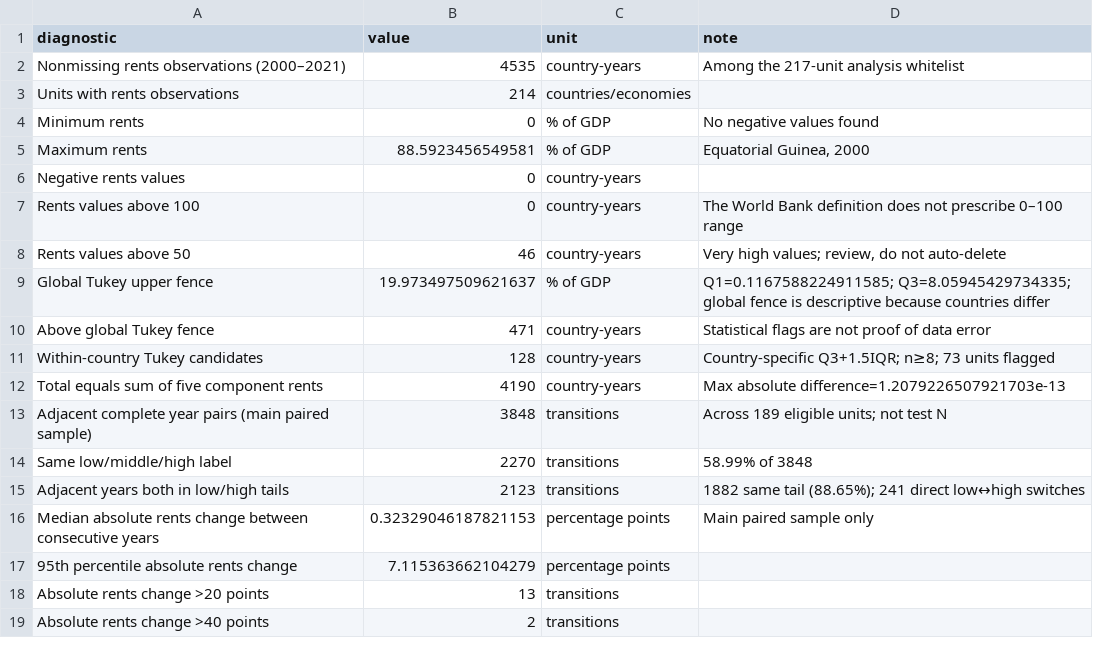
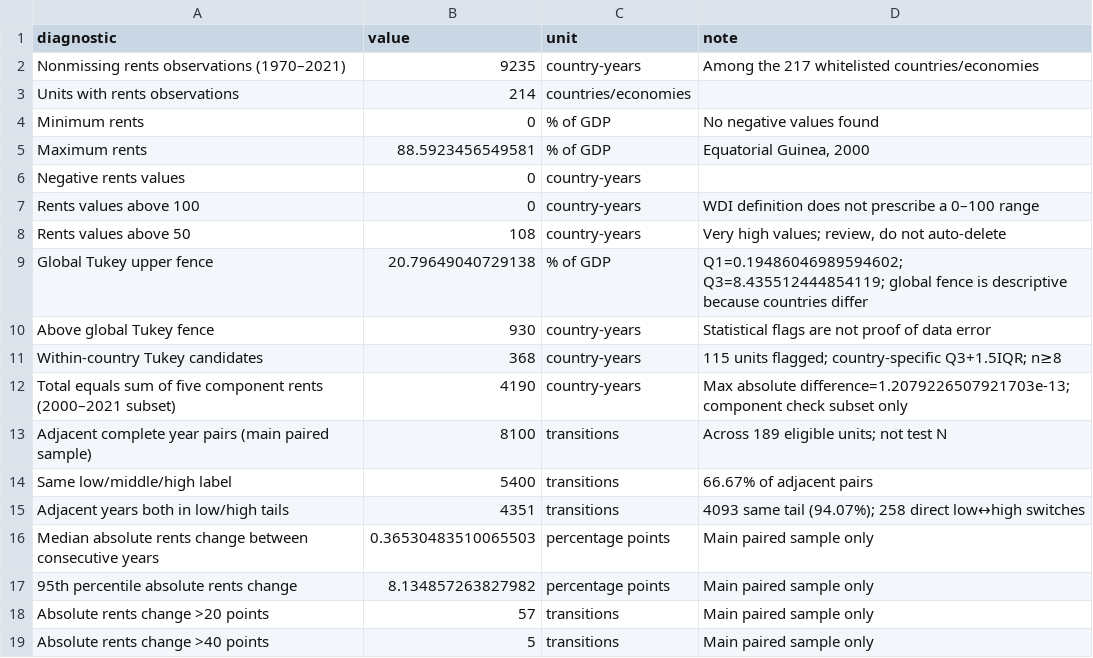
Before and after one commit to Phunapat03831/resource-rents-gdp-growth, a CSV file: results/rent_diagnostics_summary.csv, drawn as a sheet.

Commit message:
Use the full 1970-2021 overlap as the main analysis

```diff
--- a/results/rent_diagnostics_summary.csv
+++ b/results/rent_diagnostics_summary.csv
@@ -1,3 +1,3 @@
 diagnostic,value,unit,note
-Nonmissing rents observations (2000–2021),4535,country-years,Among the 217-unit analysis whitelist
+Nonmissing rents observations (1970–2021),9235,country-years,Among the 217 whitelisted countries/economies
 Units with rents observations,214,countries/economies,
@@ -6,14 +6,14 @@ Maximum rents,88.5923456549581,% of GDP,"Equatorial Guinea, 2000"
 Negative rents values,0,country-years,
-Rents values above 100,0,country-years,The World Bank definition does not prescribe 0–100 range
-Rents values above 50,46,country-years,"Very high values; review, do not auto-delete"
-Global Tukey upper fence,19.973497509621637,% of GDP,Q1=0.1167588224911585; Q3=8.05945429734335; global fence is descriptive because countries differ
-Above global Tukey fence,471,country-years,Statistical flags are not proof of data error
-Within-country Tukey candidates,128,country-years,Country-specific Q3+1.5IQR; n≥8; 73 units flagged
-Total equals sum of five component rents,4190,country-years,Max absolute difference=1.2079226507921703e-13
-Adjacent complete year pairs (main paired sample),3848,transitions,Across 189 eligible units; not test N
-Same low/middle/high label,2270,transitions,58.99% of 3848
-Adjacent years both in low/high tails,2123,transitions,1882 same tail (88.65%); 241 direct low↔high switches
-Median absolute rents change between consecutive years,0.32329046187821153,percentage points,Main paired sample only
-95th percentile absolute rents change,7.115363662104279,percentage points,
-Absolute rents change >20 points,13,transitions,
-Absolute rents change >40 points,2,transitions,
+Rents values above 100,0,country-years,WDI definition does not prescribe a 0–100 range
+Rents values above 50,108,country-years,"Very high values; review, do not auto-delete"
+Global Tukey upper fence,20.79649040729138,% of GDP,Q1=0.19486046989594602; Q3=8.435512444854119; global fence is descriptive because countries differ
+Above global Tukey fence,930,country-years,Statistical flags are not proof of data error
+Within-country Tukey candidates,368,country-years,115 units flagged; country-specific Q3+1.5IQR; n≥8
+Total equals sum of five component rents (2000–2021 subset),4190,country-years,Max absolute difference=1.2079226507921703e-13; component check subset only
+Adjacent complete year pairs (main paired sample),8100,transitions,Across 189 eligible units; not test N
+Same low/middle/high label,5400,transitions,66.67% of adjacent pairs
+Adjacent years both in low/high tails,4351,transitions,4093 same tail (94.07%); 258 direct low↔high switches
+Median absolute rents change between consecutive years,0.36530483510065503,percentage points,Main paired sample only
+95th percentile absolute rents change,8.134857263827982,percentage points,Main paired sample only
+Absolute rents change >20 points,57,transitions,Main paired sample only
+Absolute rents change >40 points,5,transitions,Main paired sample only
```
Also changed, not shown: results/largest_adjacent_rent_changes.csv, results/top_rent_values.csv, 11 other files.
